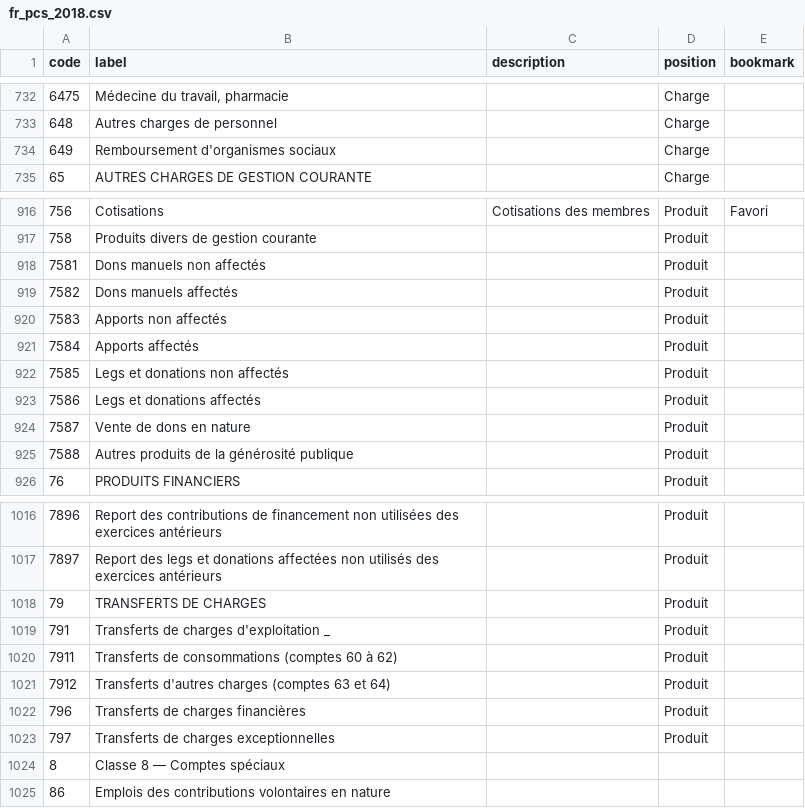
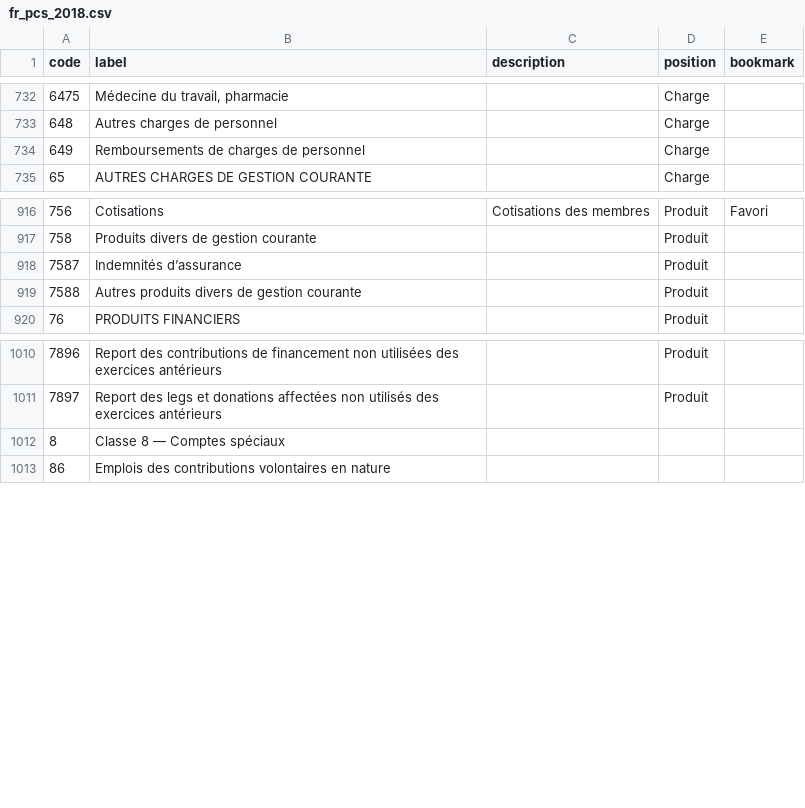
Before and after one commit to paheko/paheko, a CSV file: src/include/data/charts/fr_pcs_2018.csv, drawn as a sheet; only a part is shown, gaps mark what is left out; removed rows and columns are numbered as before the commit, all else as after; the diff names each change by its address in the sheet, - before the commit and + after, or states it on an @@ line.

Commit message:
Update accounting charts in line with new 2025 rules
FossilOrigin-Name: 43649e90abcbb4a4f18f637721f7605ba5fbb2af085a89f2b3855da1faddb3d0

```diff
--- a/src/include/data/charts/fr_pcs_2018.csv
+++ b/src/include/data/charts/fr_pcs_2018.csv
-B734 (label): Remboursement d'organismes sociaux
+B734 (label): Remboursements de charges de personnel
-row 918: 7581 | Dons manuels non affectés |  | Produit
-row 919: 7582 | Dons manuels affectés |  | Produit
-row 920: 7583 | Apports non affectés |  | Produit
-row 921: 7584 | Apports affectés |  | Produit
-row 922: 7585 | Legs et donations non affectés |  | Produit
-row 923: 7586 | Legs et donations affectés |  | Produit
-B918 (label): Vente de dons en nature
+B918 (label): Indemnités d’assurance
-B919 (label): Autres produits de la générosité publique
+B919 (label): Autres produits divers de gestion courante
-row 1018: 79 | TRANSFERTS DE CHARGES |  | Produit
-row 1019: 791 | Transferts de charges d'exploitation _ |  | Produit
-row 1020: 7911 | Transferts de consommations (comptes 60 à 62) |  | Produit
-row 1021: 7912 | Transferts d'autres charges (comptes 63 et 64) |  | Produit
-row 1022: 796 | Transferts de charges financières |  | Produit
-row 1023: 797 | Transferts de charges exceptionnelles |  | Produit
```
Also changed, not shown: src/include/data/charts/fr_cse_2015.csv, src/include/data/charts/fr_pca_2018.csv, 4 other files.
